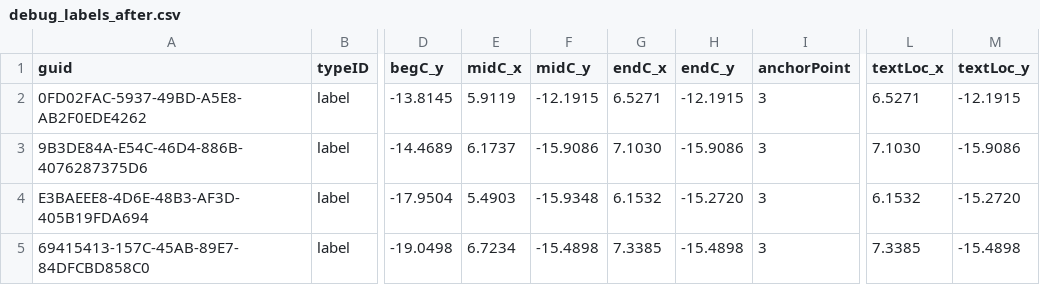
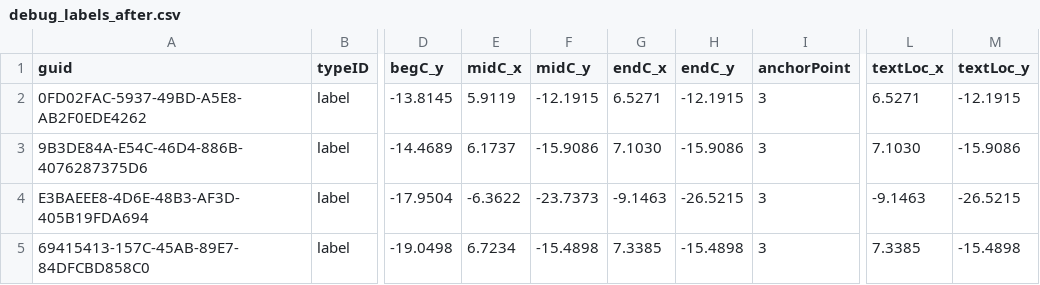
Before and after one commit to kuvbur/labelator_addon, a CSV file: Test_file/debug_labels_after.csv, drawn as a sheet; only a part is shown, gaps mark what is left out; the diff names each change by its address in the sheet, - before the commit and + after, or states it on an @@ line.

Commit message:
fix(candidates): Add local perturbations around fallback for Layout Stability
- CandidateGenerator: add 8 local candidates at ±2mm around fallback position
- Fix fallback index tracking (now at kRawCandidates, not last)
- Python verifier mirrors same local candidates
- Solver can now nudge labels by 1-2mm to resolve tiny overlaps
- OK_LABEL elements stable (no movement)
- BAD_LABEL collisions resolved with small nudges instead of faraway jumps
- Build verified for AC25

```diff
--- a/Test_file/debug_labels_after.csv
+++ b/Test_file/debug_labels_after.csv
-E4 (midC_x): 5.4903
+E4 (midC_x): -6.3622
-F4 (midC_y): -15.9348
+F4 (midC_y): -23.7373
-G4 (endC_x): 6.1532
+G4 (endC_x): -9.1463
-H4 (endC_y): -15.2720
+H4 (endC_y): -26.5215
-L4 (textLoc_x): 6.1532
+L4 (textLoc_x): -9.1463
-M4 (textLoc_y): -15.2720
+M4 (textLoc_y): -26.5215
```
Also changed, not shown: 4 other files.
